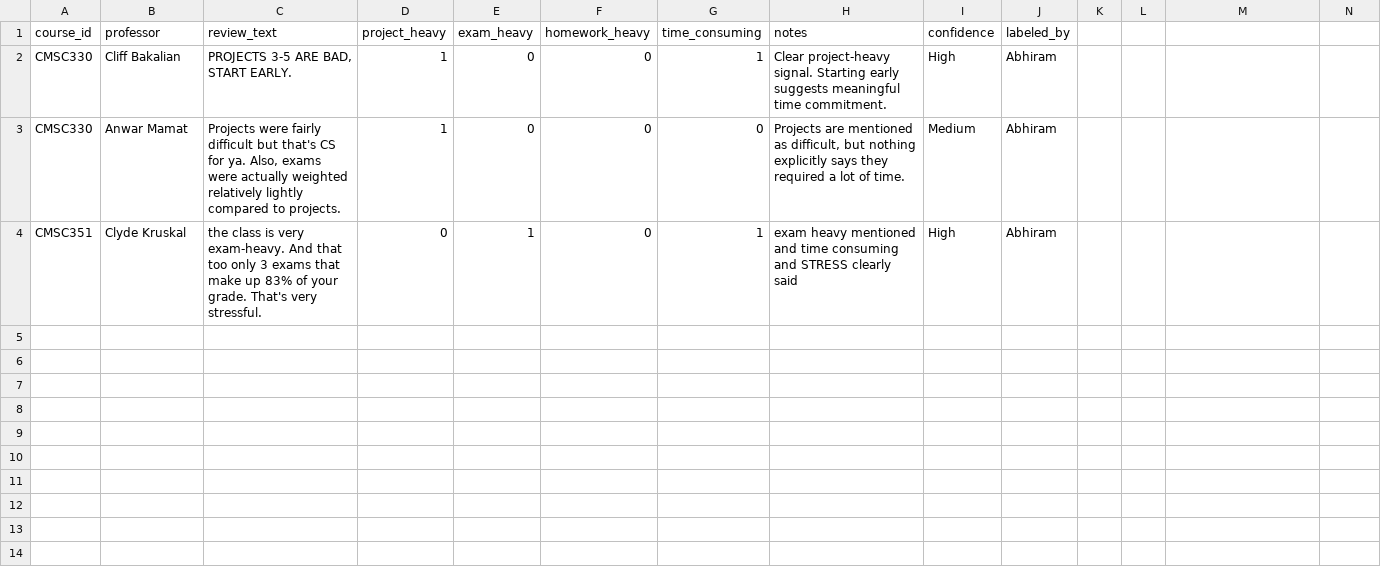
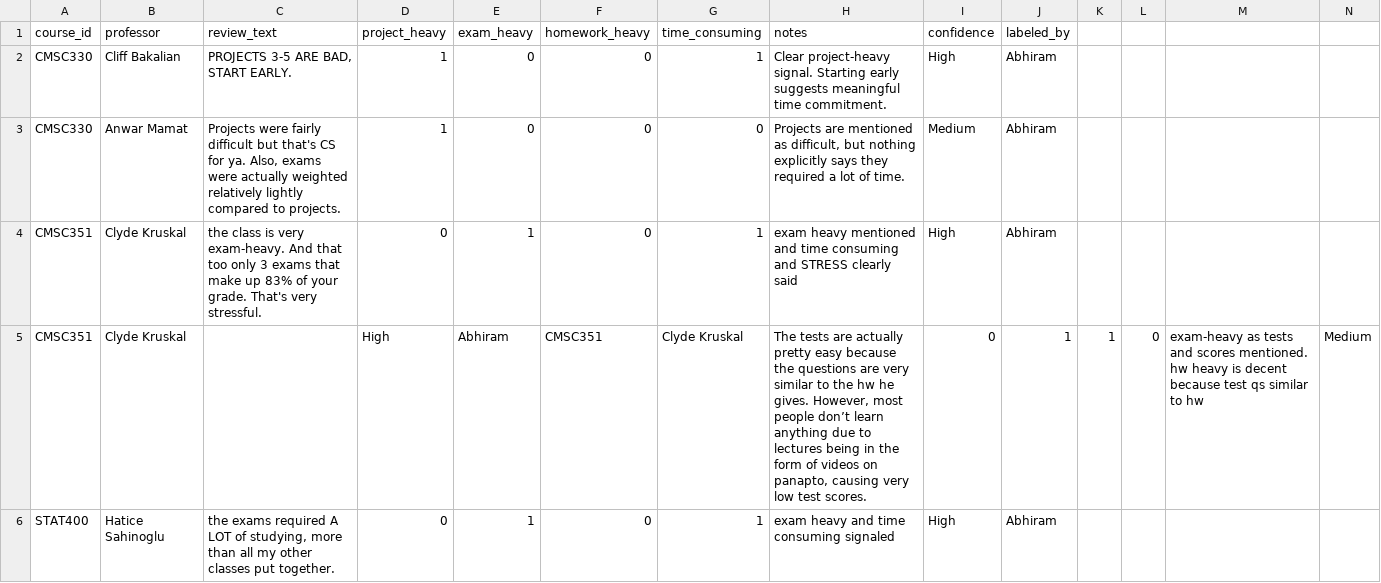
Before and after one commit to moatazsaad/msml641-project, a CSV file: data/labeled_reviews_sample.csv, drawn as a sheet; only a part is shown; rows hold the shown columns only; the diff names each change by its address in the sheet, - before the commit and + after, or states it on an @@ line.

Commit message:
Add Week 05 labeled review sample

```diff
--- a/data/labeled_reviews_sample.csv
+++ b/data/labeled_reviews_sample.csv
+row 5: CMSC351 | Clyde Kruskal |  | High | Abhiram | CMSC351 | Clyde Kruskal | The tests are actually pretty easy because the questions are very similar to the hw he gives. However, most people don’t learn anything due to lectures being in the form of videos on panapto, causing very low test scores. | 0 | 1 | 1 | 0 | exam-heavy as tests and scores mentioned. hw heavy is decent because test qs similar to hw | Medium
+row 6: STAT400 | Hatice Sahinoglu | the exams required A LOT of studying, more than all my other classes put together. | 0 | 1 | 0 | 1 | exam heavy and time consuming signaled | High | Abhiram
```
